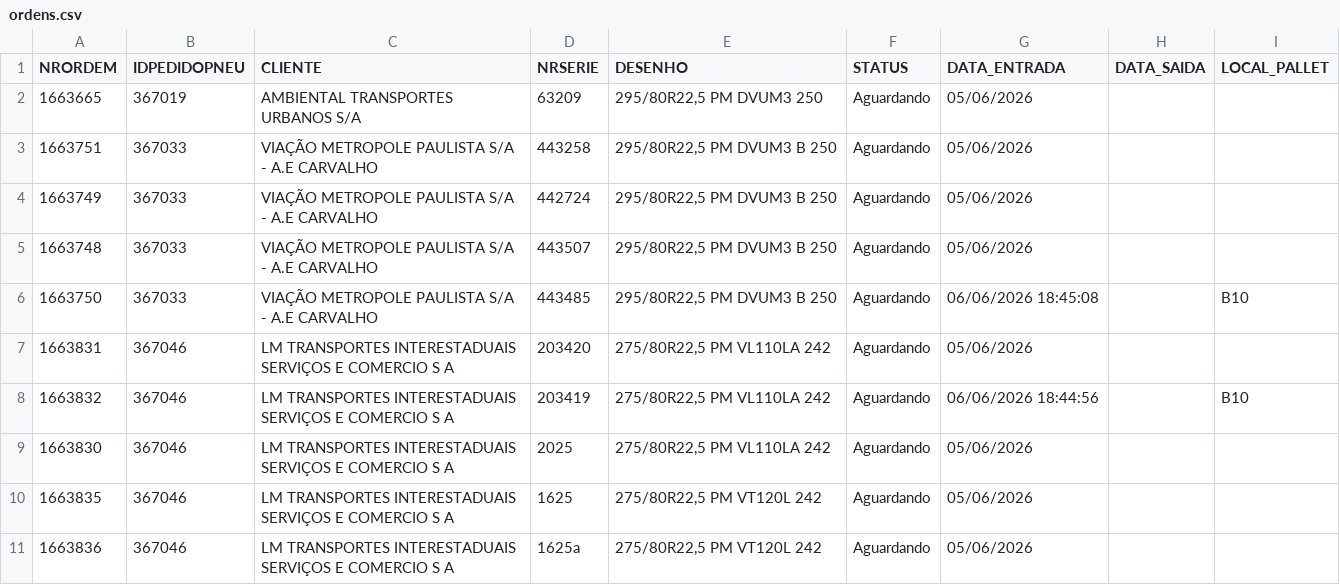
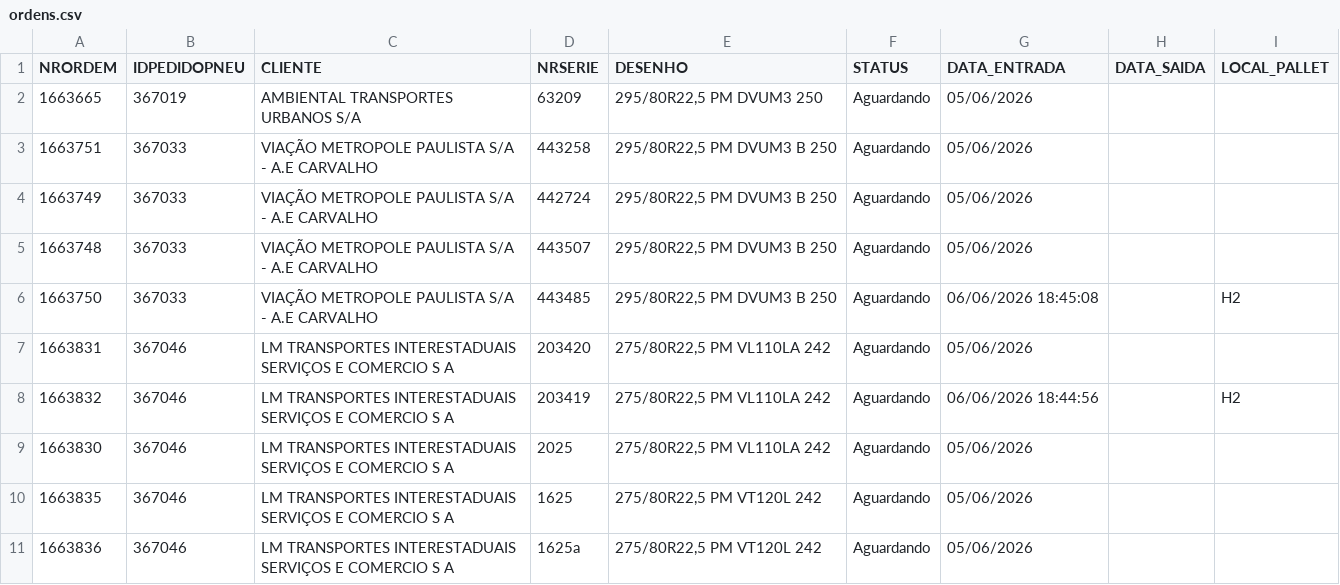
Before and after one commit to tiagoalexandre54/nsa-erp-pneutec, a CSV file: data/ordens.csv, drawn as a sheet; only a part is shown.

Commit message:
Atualiza ordens.csv via ERP NSA

```diff
--- a/data/ordens.csv
+++ b/data/ordens.csv
@@ -5,5 +5,5 @@ NRORDEM,IDPEDIDOPNEU,CLIENTE,NRSERIE,DESENHO,STATUS,DATA_ENTRADA,DATA_SAIDA,LOCA
 1663748,367033,VIAÇÃO METROPOLE PAULISTA S/A - A.E CARVALHO,443507,"295/80R22,5 PM DVUM3 B 250",Aguardando,05/06/2026,,
-1663750,367033,VIAÇÃO METROPOLE PAULISTA S/A - A.E CARVALHO,443485,"295/80R22,5 PM DVUM3 B 250",Aguardando,06/06/2026 18:45:08,,B10
+1663750,367033,VIAÇÃO METROPOLE PAULISTA S/A - A.E CARVALHO,443485,"295/80R22,5 PM DVUM3 B 250",Aguardando,06/06/2026 18:45:08,,H2
 1663831,367046,LM TRANSPORTES INTERESTADUAIS SERVIÇOS E COMERCIO S A,203420,"275/80R22,5 PM VL110LA 242",Aguardando,05/06/2026,,
-1663832,367046,LM TRANSPORTES INTERESTADUAIS SERVIÇOS E COMERCIO S A,203419,"275/80R22,5 PM VL110LA 242",Aguardando,06/06/2026 18:44:56,,B10
+1663832,367046,LM TRANSPORTES INTERESTADUAIS SERVIÇOS E COMERCIO S A,203419,"275/80R22,5 PM VL110LA 242",Aguardando,06/06/2026 18:44:56,,H2
 1663830,367046,LM TRANSPORTES INTERESTADUAIS SERVIÇOS E COMERCIO S A,2025,"275/80R22,5 PM VL110LA 242",Aguardando,05/06/2026,,
```
